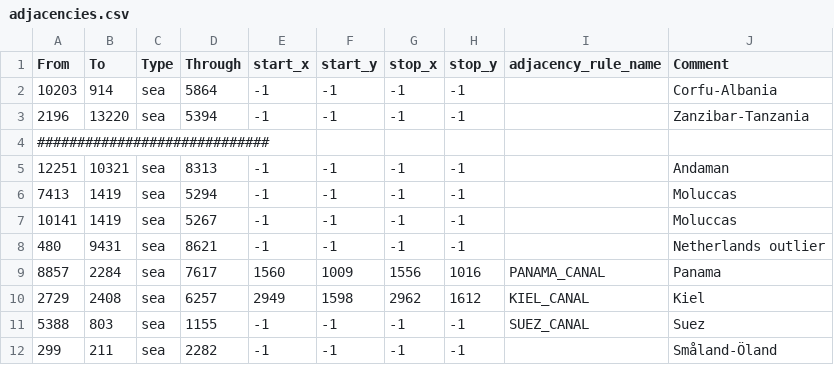
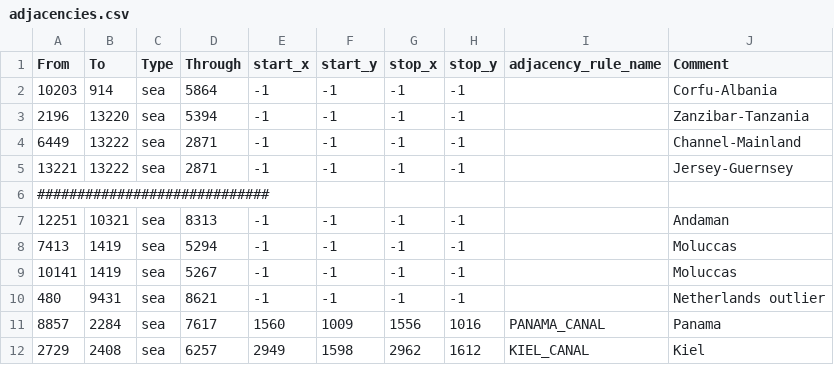
Before and after one commit to Therunerys/ProjectIntermarium, a CSV file: map/adjacencies.csv, drawn as a sheet; only a part is shown; the shorter side is filled out with more unchanged rows; the diff names each change by its address in the sheet, - before the commit and + after, or states it on an @@ line.

Commit message:
Channel Islands

```diff
--- a/map/adjacencies.csv
+++ b/map/adjacencies.csv
+row 4: 6449 | 13222 | sea | 2871 | -1 | -1 | -1 | -1 |  | Channel-Mainland
+row 5: 13221 | 13222 | sea | 2871 | -1 | -1 | -1 | -1 |  | Jersey-Guernsey
```
Also changed, not shown: map/definition.csv, 11 other files.
